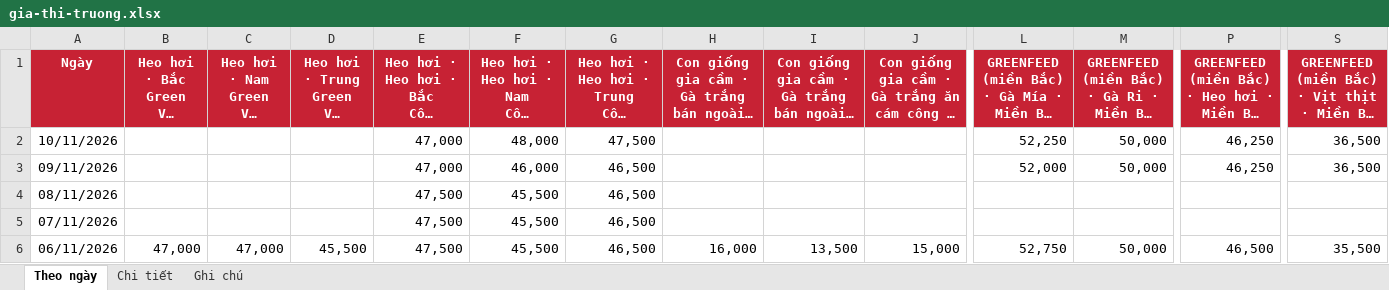
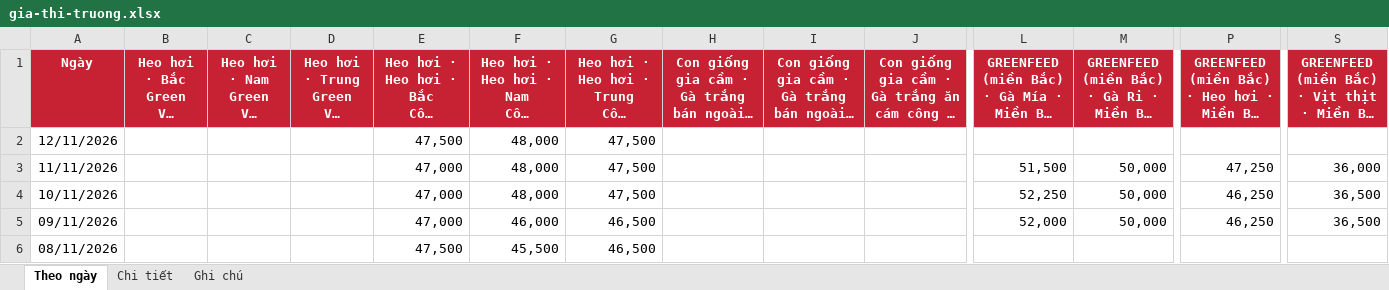
Before and after one commit to thuantran1268/farmcalc, an Excel workbook: data/gia-thi-truong.xlsx, sheet Theo ngày, drawn as a sheet; only a part is shown, gaps mark what is left out; the shorter side is filled out with more unchanged rows; long unchanged cells end in …; values as stored, in another font and other column widths than the file's, no borders; rows hold the shown columns only; the diff names each change by its address in the sheet, - before the commit and + after, or states it on an @@ line.

```diff
--- a/data/gia-thi-truong.xlsx (sheet Theo ngày)
+++ b/data/gia-thi-truong.xlsx (sheet Theo ngày)
+row 2: 12/11/2026 |  |  |  | 47,500 | 48,000 | 47,500
+row 3: 11/11/2026 |  |  |  | 47,000 | 48,000 | 47,500 |  |  |  | 51,500 | 50,000 | 47,250 | 36,000
```
Also changed, not shown: sheet Chi tiết, sheet Ghi chú, 1 other file.
